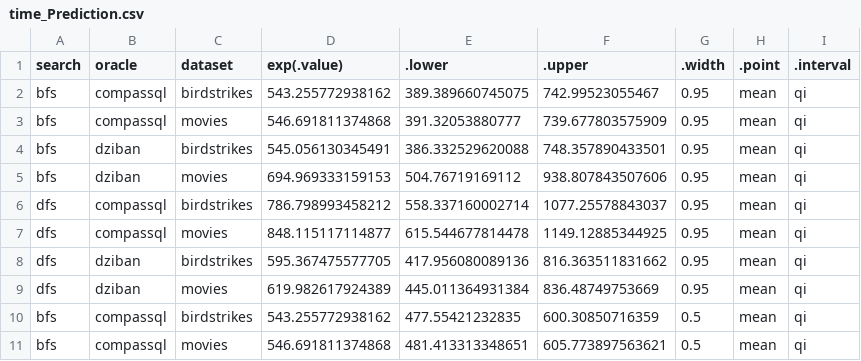
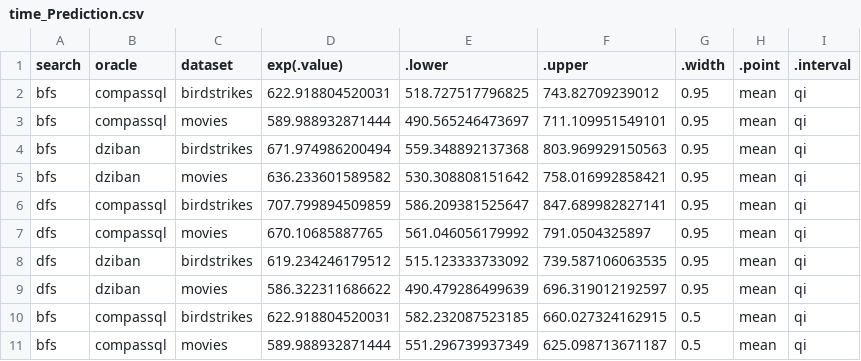
Before and after one commit to Zehua-Zeng/visualization-recommendation-evaluation, a CSV file: analysis/plot_data/posterior_draws/time/time_Prediction.csv, drawn as a sheet; only a part is shown; the diff covers the shown part only.

```diff
--- a/analysis/plot_data/posterior_draws/time/time_Prediction.csv
+++ b/analysis/plot_data/posterior_draws/time/time_Prediction.csv
@@ -1,11 +1,11 @@
 "search","oracle","dataset","exp(.value)",".lower",".upper",".width",".point",".interval"
-"bfs","compassql","birdstrikes",543.255772938162,389.389660745075,742.99523055467,0.95,"mean","qi"
-"bfs","compassql","movies",546.691811374868,391.32053880777,739.677803575909,0.95,"mean","qi"
-"bfs","dziban","birdstrikes",545.056130345491,386.332529620088,748.357890433501,0.95,"mean","qi"
-"bfs","dziban","movies",694.969333159153,504.76719169112,938.807843507606,0.95,"mean","qi"
-"dfs","compassql","birdstrikes",786.798993458212,558.337160002714,1077.25578843037,0.95,"mean","qi"
-"dfs","compassql","movies",848.115117114877,615.544677814478,1149.12885344925,0.95,"mean","qi"
-"dfs","dziban","birdstrikes",595.367475577705,417.956080089136,816.363511831662,0.95,"mean","qi"
-"dfs","dziban","movies",619.982617924389,445.011364931384,836.48749753669,0.95,"mean","qi"
-"bfs","compassql","birdstrikes",543.255772938162,477.55421232835,600.30850716359,0.5,"mean","qi"
-"bfs","compassql","movies",546.691811374868,481.413313348651,605.773897563621,0.5,"mean","qi"
+"bfs","compassql","birdstrikes",622.918804520031,518.727517796825,743.82709239012,0.95,"mean","qi"
+"bfs","compassql","movies",589.988932871444,490.565246473697,711.109951549101,0.95,"mean","qi"
+"bfs","dziban","birdstrikes",671.974986200494,559.348892137368,803.969929150563,0.95,"mean","qi"
+"bfs","dziban","movies",636.233601589582,530.308808151642,758.016992858421,0.95,"mean","qi"
+"dfs","compassql","birdstrikes",707.799894509859,586.209381525647,847.689982827141,0.95,"mean","qi"
+"dfs","compassql","movies",670.10685887765,561.046056179992,791.0504325897,0.95,"mean","qi"
+"dfs","dziban","birdstrikes",619.234246179512,515.123333733092,739.587106063535,0.95,"mean","qi"
+"dfs","dziban","movies",586.322311686622,490.479286499639,696.319012192597,0.95,"mean","qi"
+"bfs","compassql","birdstrikes",622.918804520031,582.232087523185,660.027324162915,0.5,"mean","qi"
+"bfs","compassql","movies",589.988932871444,551.296739937349,625.098713671187,0.5,"mean","qi"
```
Also changed, not shown: 18 edited cells elsewhere in this file, analysis/plot_data/posterior_draws/time/time_Exploration.csv, analysis/plot_data/posterior_draws/time/time_Find_Extremum.csv, 17 other files.
